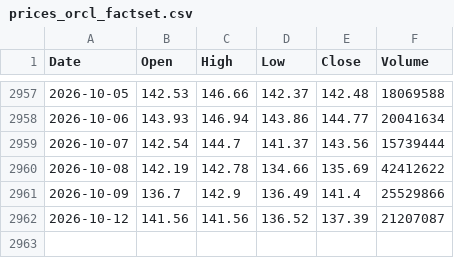
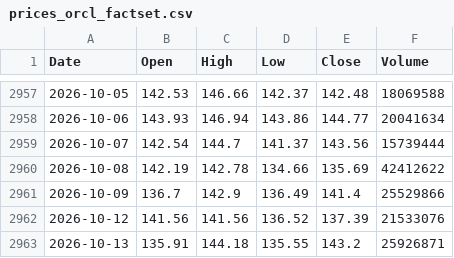
Before and after one commit to marthavshelton-sys/fnam-debt-monitor, a CSV file: tools/oracle/data/prices_orcl_factset.csv, drawn as a sheet; only a part is shown, gaps mark what is left out.

```diff
--- a/tools/oracle/data/prices_orcl_factset.csv
+++ b/tools/oracle/data/prices_orcl_factset.csv
@@ -2961,2 +2961,3 @@ Date,Open,High,Low,Close,Volume
 2026-10-09,136.7,142.9,136.49,141.4,25529866
-2026-10-12,141.56,141.56,136.52,137.39,21207087
+2026-10-12,141.56,141.56,136.52,137.39,21533076
+2026-10-13,135.91,144.18,135.55,143.2,25926871
```
Also changed, not shown: 24 other files.
